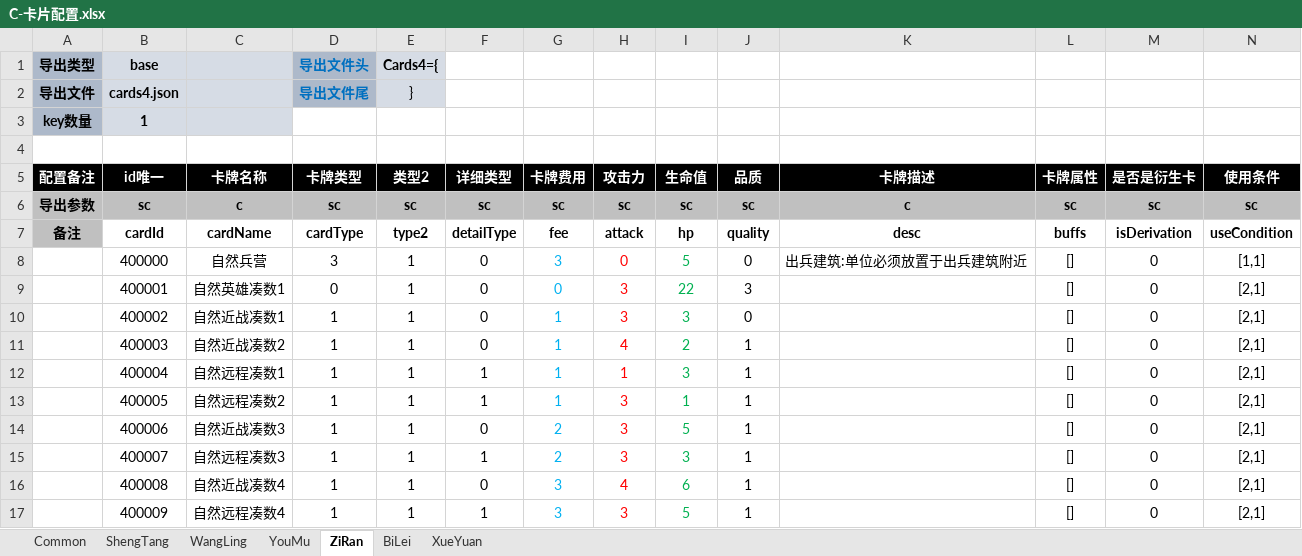
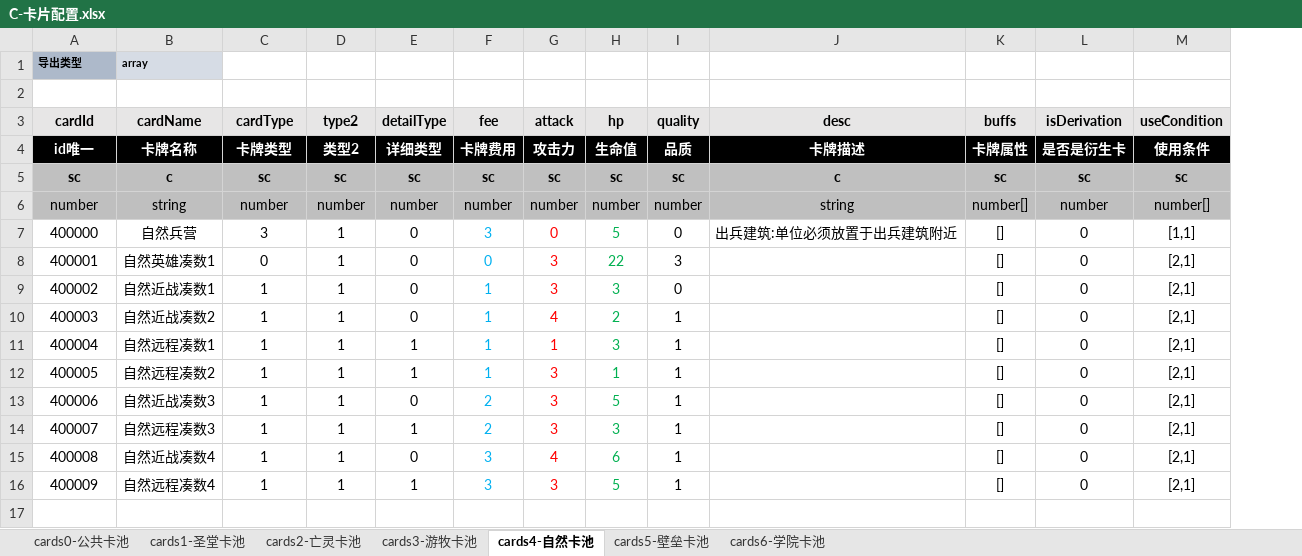
Before and after one commit to threstone/Anduin, an Excel workbook: excel/C-卡片配置.xlsx, sheet cards4-自然卡池, drawn as a sheet; only a part is shown; values as stored, in another font and other column widths than the file's, no borders; conditional formats not drawn; removed rows and columns are numbered as before the commit, all else as after; rows hold the shown columns only; the diff names each change by its address in the sheet, - before the commit and + after, or states it on an @@ line.

```diff
--- a/excel/C-卡片配置.xlsx (sheet cards4-自然卡池)
+++ b/excel/C-卡片配置.xlsx (sheet cards4-自然卡池)
-sheet tab: Common
+sheet tab: cards0-公共卡池
-sheet tab: ShengTang
+sheet tab: cards1-圣堂卡池
-sheet tab: WangLing
+sheet tab: cards2-亡灵卡池
-sheet tab: YouMu
+sheet tab: cards3-游牧卡池
-sheet tab: ZiRan
+sheet tab: cards4-自然卡池
-sheet tab: BiLei
+sheet tab: cards5-壁垒卡池
-sheet tab: XueYuan
+sheet tab: cards6-学院卡池
-column A, rows 5-6: 配置备注 | 导出参数
-row 1: 导出类型 | base |  | 导出文件头 | Cards4={
-row 2: 导出文件 | cards4.json |  | 导出文件尾 | }
-row 3: key数量 | 1
+row 1: 导出类型 | array
@@ row 7 moved to row 3: cardId @@
+row 6: number | string | number | number | number | number | number | number | number | string | number[] | number | number[]
```
Also changed, not shown: sheet cards3-游牧卡池, sheet cards5-壁垒卡池, sheet cards6-学院卡池, sheet cards2-亡灵卡池, sheet cards1-圣堂卡池, sheet cards0-公共卡池, excel/B-Buff.xlsx, excel/S-势力配置.xlsx, 44 other files.
